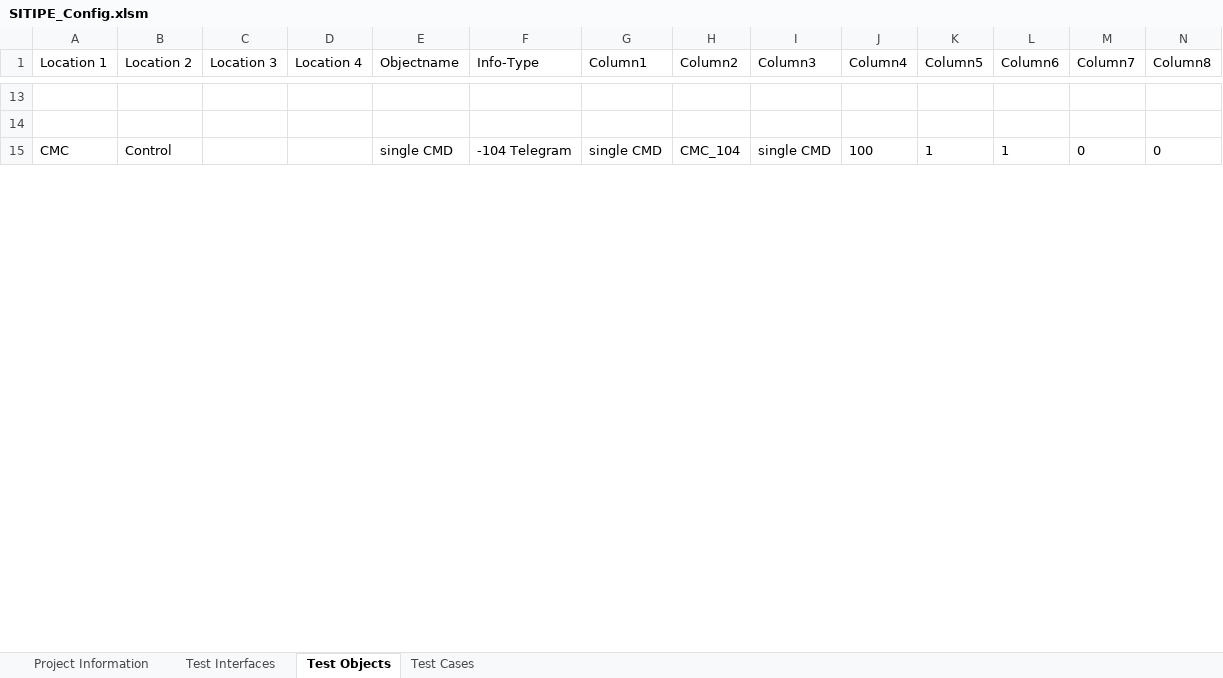
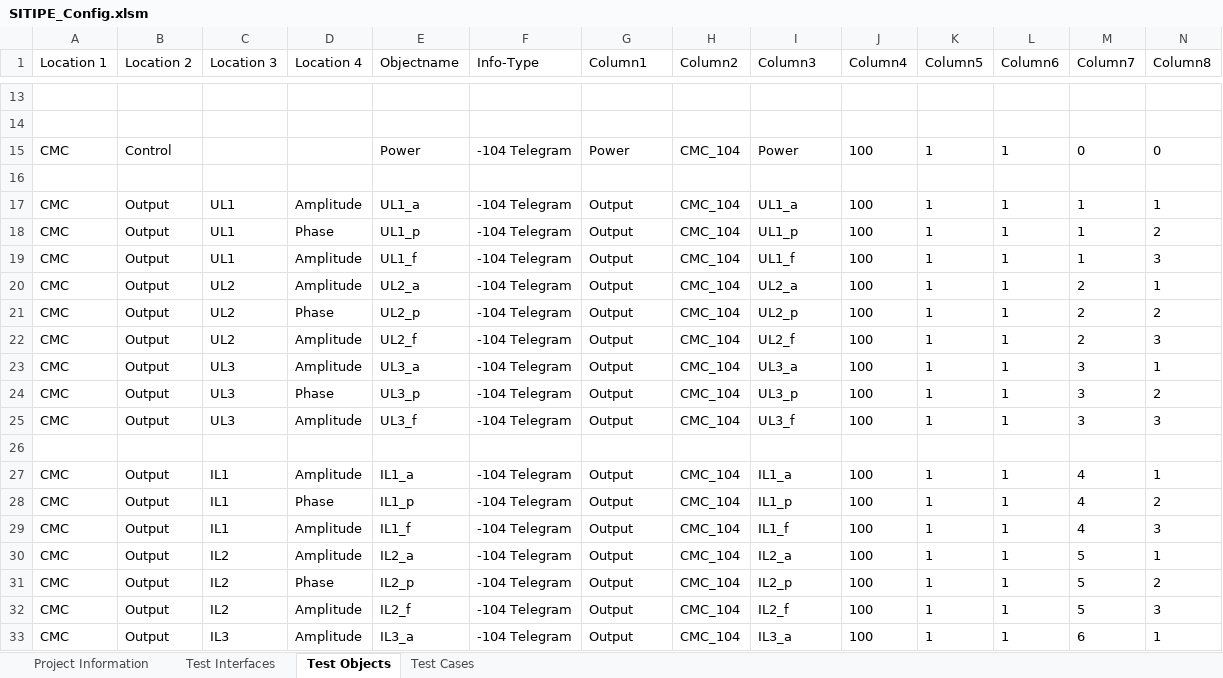
Before and after one commit to Pfannex/CMC-104_Mapper, an Excel workbook: SITIPE/SITIPE_Config.xlsm, sheet Test Objects, drawn as a sheet; only a part is shown, gaps mark what is left out; values as stored, in another font and other column widths than the file's, no borders; table styles not drawn; rows hold the shown columns only; the diff covers the shown part only; the diff names each change by its address in the sheet, - before the commit and + after, or states it on an @@ line.

Commit message:
cmc working
output ana in progress

```diff
--- a/SITIPE/SITIPE_Config.xlsm (sheet Test Objects)
+++ b/SITIPE/SITIPE_Config.xlsm (sheet Test Objects)
-E15 (Objectname): single CMD
+E15 (Objectname): Power
-G15 (Column1): single CMD
+G15 (Column1): Power
-I15 (Column3): single CMD
+I15 (Column3): Power
+row 16: (empty)
+row 17: CMC | Output | UL1 | Amplitude | UL1_a | -104 Telegram | Output | CMC_104 | UL1_a | 100 | 1 | 1 | 1 | 1
+row 18: CMC | Output | UL1 | Phase | UL1_p | -104 Telegram | Output | CMC_104 | UL1_p | 100 | 1 | 1 | 1 | 2
+row 19: CMC | Output | UL1 | Amplitude | UL1_f | -104 Telegram | Output | CMC_104 | UL1_f | 100 | 1 | 1 | 1 | 3
+row 20: CMC | Output | UL2 | Amplitude | UL2_a | -104 Telegram | Output | CMC_104 | UL2_a | 100 | 1 | 1 | 2 | 1
+row 21: CMC | Output | UL2 | Phase | UL2_p | -104 Telegram | Output | CMC_104 | UL2_p | 100 | 1 | 1 | 2 | 2
+row 22: CMC | Output | UL2 | Amplitude | UL2_f | -104 Telegram | Output | CMC_104 | UL2_f | 100 | 1 | 1 | 2 | 3
+row 23: CMC | Output | UL3 | Amplitude | UL3_a | -104 Telegram | Output | CMC_104 | UL3_a | 100 | 1 | 1 | 3 | 1
+row 24: CMC | Output | UL3 | Phase | UL3_p | -104 Telegram | Output | CMC_104 | UL3_p | 100 | 1 | 1 | 3 | 2
+row 25: CMC | Output | UL3 | Amplitude | UL3_f | -104 Telegram | Output | CMC_104 | UL3_f | 100 | 1 | 1 | 3 | 3
+row 26: (empty)
+row 27: CMC | Output | IL1 | Amplitude | IL1_a | -104 Telegram | Output | CMC_104 | IL1_a | 100 | 1 | 1 | 4 | 1
+row 28: CMC | Output | IL1 | Phase | IL1_p | -104 Telegram | Output | CMC_104 | IL1_p | 100 | 1 | 1 | 4 | 2
+row 29: CMC | Output | IL1 | Amplitude | IL1_f | -104 Telegram | Output | CMC_104 | IL1_f | 100 | 1 | 1 | 4 | 3
+row 30: CMC | Output | IL2 | Amplitude | IL2_a | -104 Telegram | Output | CMC_104 | IL2_a | 100 | 1 | 1 | 5 | 1
+row 31: CMC | Output | IL2 | Phase | IL2_p | -104 Telegram | Output | CMC_104 | IL2_p | 100 | 1 | 1 | 5 | 2
+row 32: CMC | Output | IL2 | Amplitude | IL2_f | -104 Telegram | Output | CMC_104 | IL2_f | 100 | 1 | 1 | 5 | 3
+row 33: CMC | Output | IL3 | Amplitude | IL3_a | -104 Telegram | Output | CMC_104 | IL3_a | 100 | 1 | 1 | 6 | 1
```
Also changed, not shown: 9 added rows, 18 removed rows and cell formats elsewhere in this sheet, formulas that keep their value, 2 other files.
